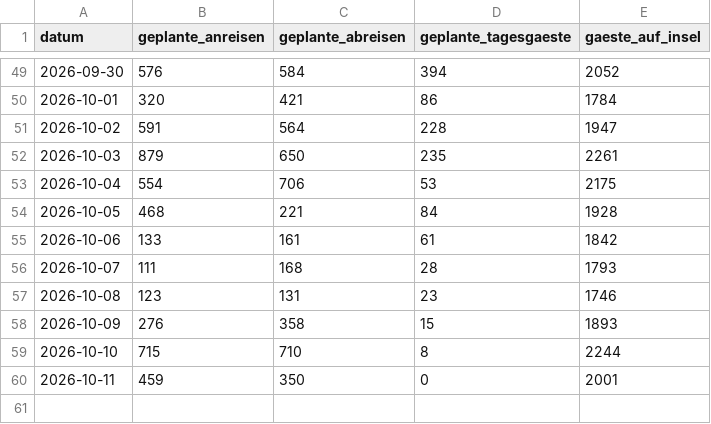
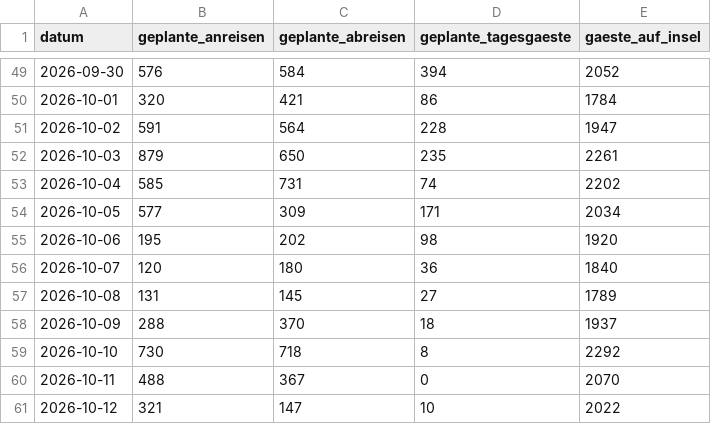
Before and after one commit to lleisner/spiekeroog-gaeste-archiv, a CSV file: archive/gaestestatistik.csv, drawn as a sheet; only a part is shown, gaps mark what is left out.

```diff
--- a/archive/gaestestatistik.csv
+++ b/archive/gaestestatistik.csv
@@ -52,9 +52,10 @@ datum,geplante_anreisen,geplante_abreisen,geplante_tagesgaeste,gaeste_auf_insel
 2026-10-03,879,650,235,2261
-2026-10-04,554,706,53,2175
-2026-10-05,468,221,84,1928
-2026-10-06,133,161,61,1842
-2026-10-07,111,168,28,1793
-2026-10-08,123,131,23,1746
-2026-10-09,276,358,15,1893
-2026-10-10,715,710,8,2244
-2026-10-11,459,350,0,2001
+2026-10-04,585,731,74,2202
+2026-10-05,577,309,171,2034
+2026-10-06,195,202,98,1920
+2026-10-07,120,180,36,1840
+2026-10-08,131,145,27,1789
+2026-10-09,288,370,18,1937
+2026-10-10,730,718,8,2292
+2026-10-11,488,367,0,2070
+2026-10-12,321,147,10,2022
```
Also changed, not shown: archive/latest.csv, archive/snapshots.csv, 1 other file.
